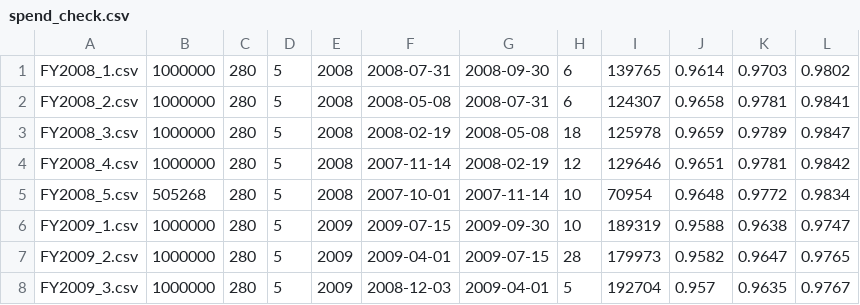
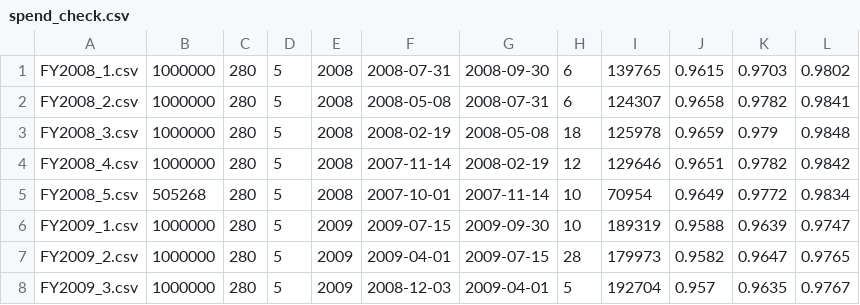
Before and after one commit to irworkshop/accountability_datacleaning, a CSV file: us_spending/contracts/spend_check.csv, drawn as a sheet; only a part is shown; the diff names each change by its address in the sheet, - before the commit and + after, or states it on an @@ line.

Commit message:
Finish all US contracts

```diff
--- a/us_spending/contracts/spend_check.csv
+++ b/us_spending/contracts/spend_check.csv
-J1: 0.9614
+J1: 0.9615
-K2: 0.9781
+K2: 0.9782
-K3: 0.9789
+K3: 0.979
-L3: 0.9847
+L3: 0.9848
-K4: 0.9781
+K4: 0.9782
-J5: 0.9648
+J5: 0.9649
-K6: 0.9638
+K6: 0.9639
```
Also changed, not shown: 3 other files.
